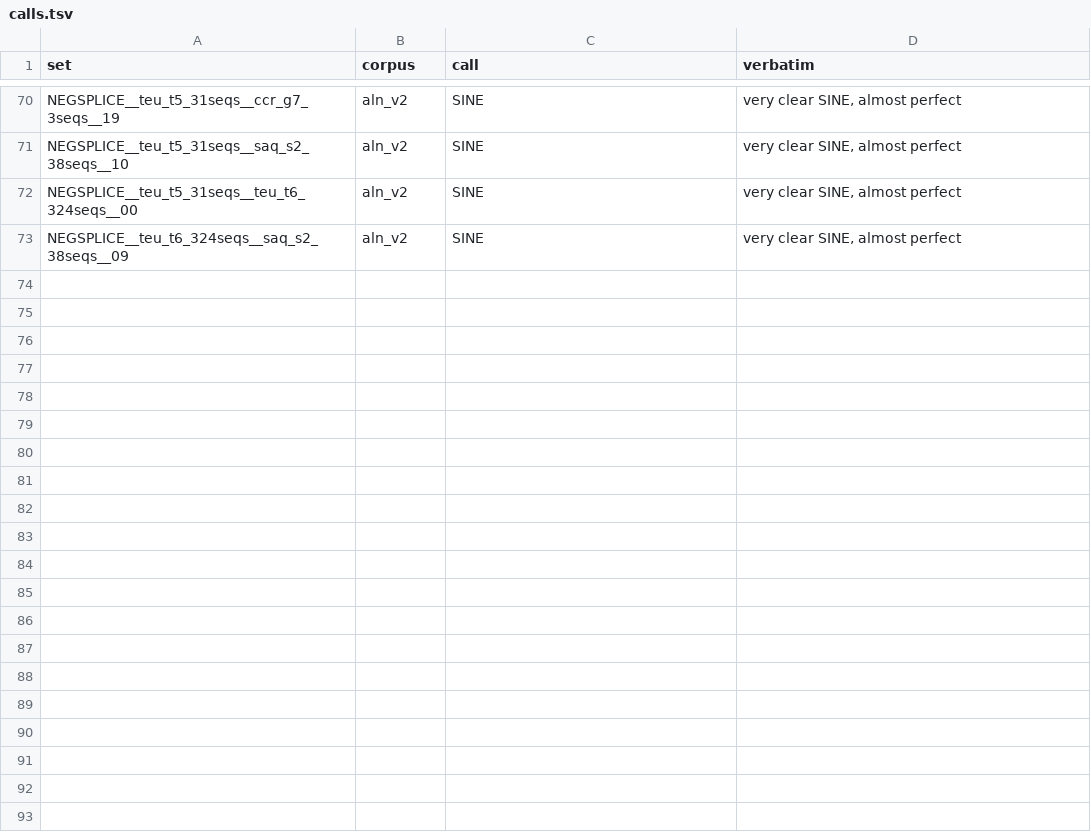
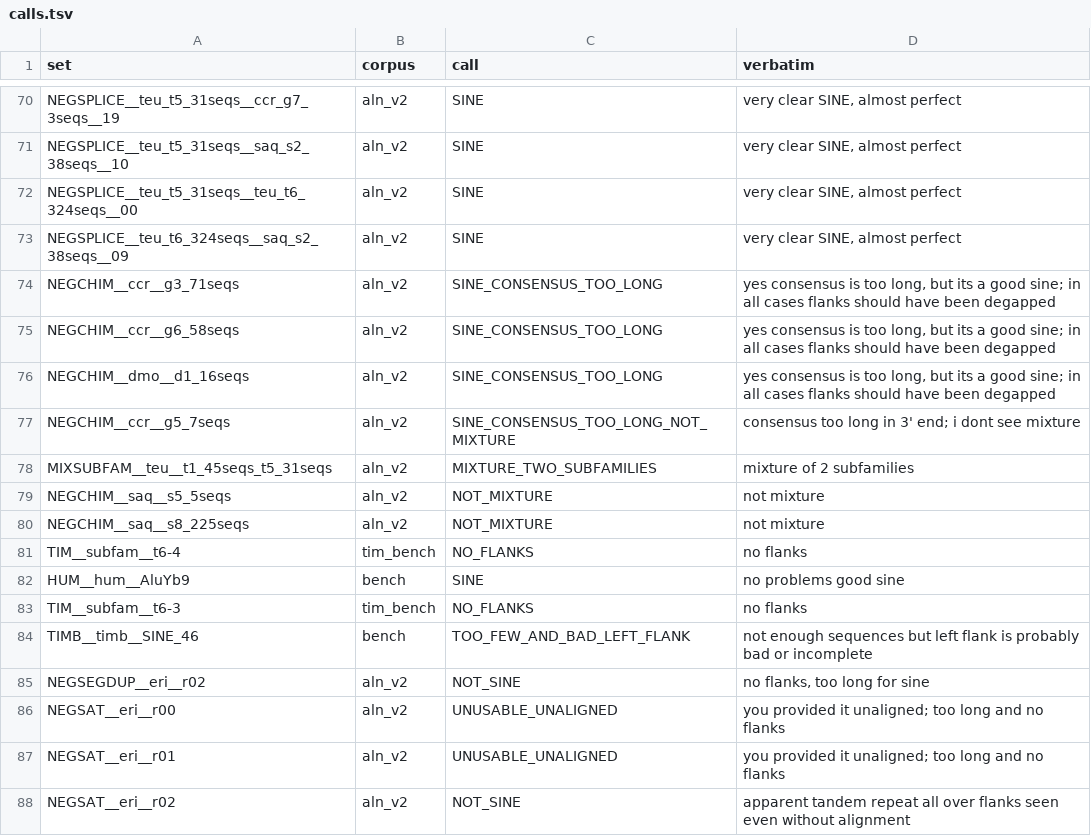
Before and after one commit to Toki-bio/SINE-discriminator, a TSV file: calls.tsv, drawn as a sheet; only a part is shown, gaps mark what is left out.

```diff
--- a/calls.tsv
+++ b/calls.tsv
@@ -73 +73,16 @@ NEGSPLICE__teu_t5_31seqs__teu_t6_324seqs__00	aln_v2	SINE	very clear SINE, almost
 NEGSPLICE__teu_t6_324seqs__saq_s2_38seqs__09	aln_v2	SINE	very clear SINE, almost perfect
+NEGCHIM__ccr__g3_71seqs	aln_v2	SINE_CONSENSUS_TOO_LONG	yes consensus is too long, but its a good sine; in all cases flanks should have been degapped
+NEGCHIM__ccr__g6_58seqs	aln_v2	SINE_CONSENSUS_TOO_LONG	yes consensus is too long, but its a good sine; in all cases flanks should have been degapped
+NEGCHIM__dmo__d1_16seqs	aln_v2	SINE_CONSENSUS_TOO_LONG	yes consensus is too long, but its a good sine; in all cases flanks should have been degapped
+NEGCHIM__ccr__g5_7seqs	aln_v2	SINE_CONSENSUS_TOO_LONG_NOT_MIXTURE	consensus too long in 3' end; i dont see mixture
+MIXSUBFAM__teu__t1_45seqs_t5_31seqs	aln_v2	MIXTURE_TWO_SUBFAMILIES	mixture of 2 subfamilies
+NEGCHIM__saq__s5_5seqs	aln_v2	NOT_MIXTURE	not mixture
+NEGCHIM__saq__s8_225seqs	aln_v2	NOT_MIXTURE	not mixture
+TIM__subfam__t6-4	tim_bench	NO_FLANKS	no flanks
+HUM__hum__AluYb9	bench	SINE	no problems good sine
+TIM__subfam__t6-3	tim_bench	NO_FLANKS	no flanks
+TIMB__timb__SINE_46	bench	TOO_FEW_AND_BAD_LEFT_FLANK	not enough sequences but left flank is probably bad or incomplete
+NEGSEGDUP__eri__r02	aln_v2	NOT_SINE	no flanks, too long for sine
+NEGSAT__eri__r00	aln_v2	UNUSABLE_UNALIGNED	you provided it unaligned; too long and no flanks
+NEGSAT__eri__r01	aln_v2	UNUSABLE_UNALIGNED	you provided it unaligned; too long and no flanks
+NEGSAT__eri__r02	aln_v2	NOT_SINE	apparent tandem repeat all over flanks seen even without alignment
```
Also changed, not shown: 31 other files.
